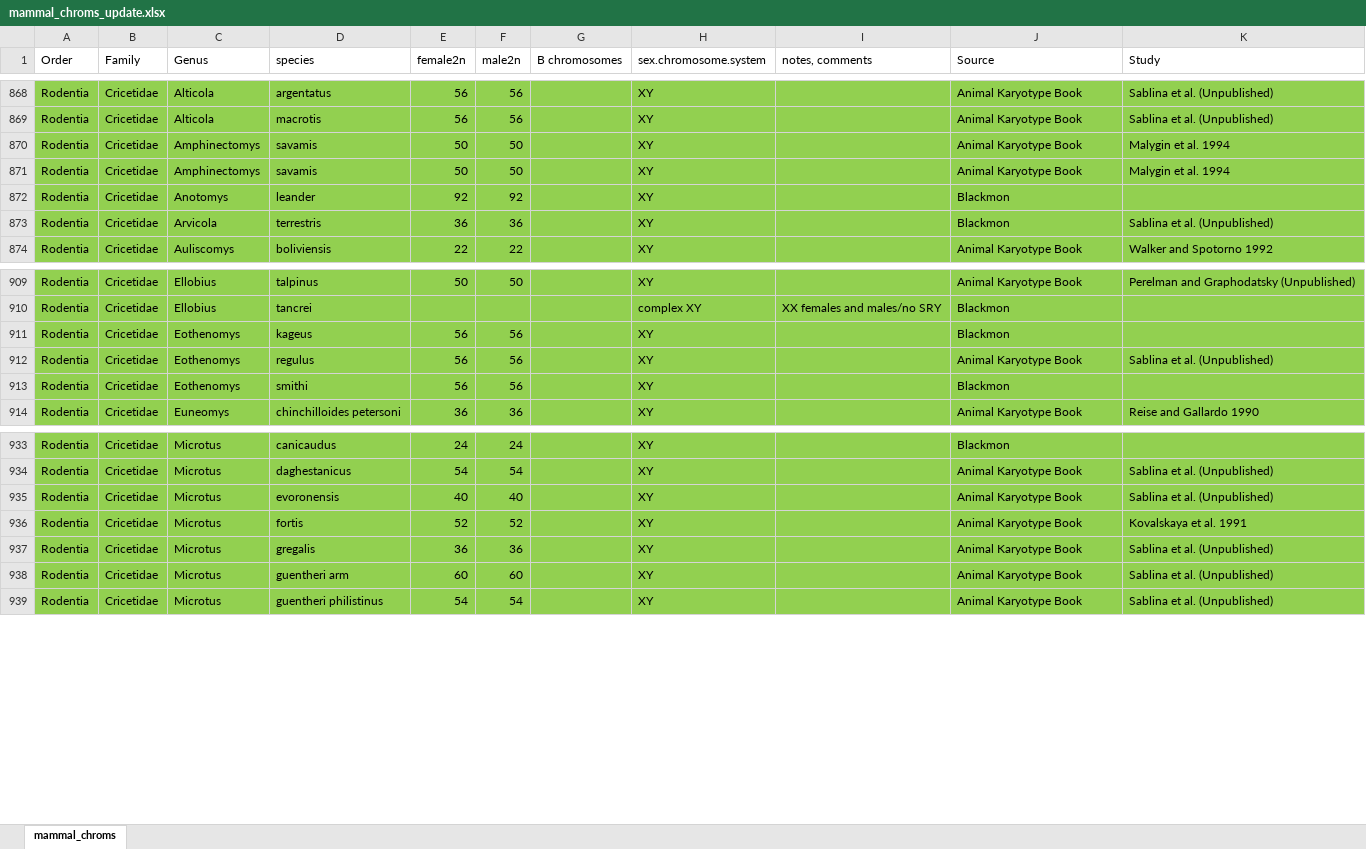
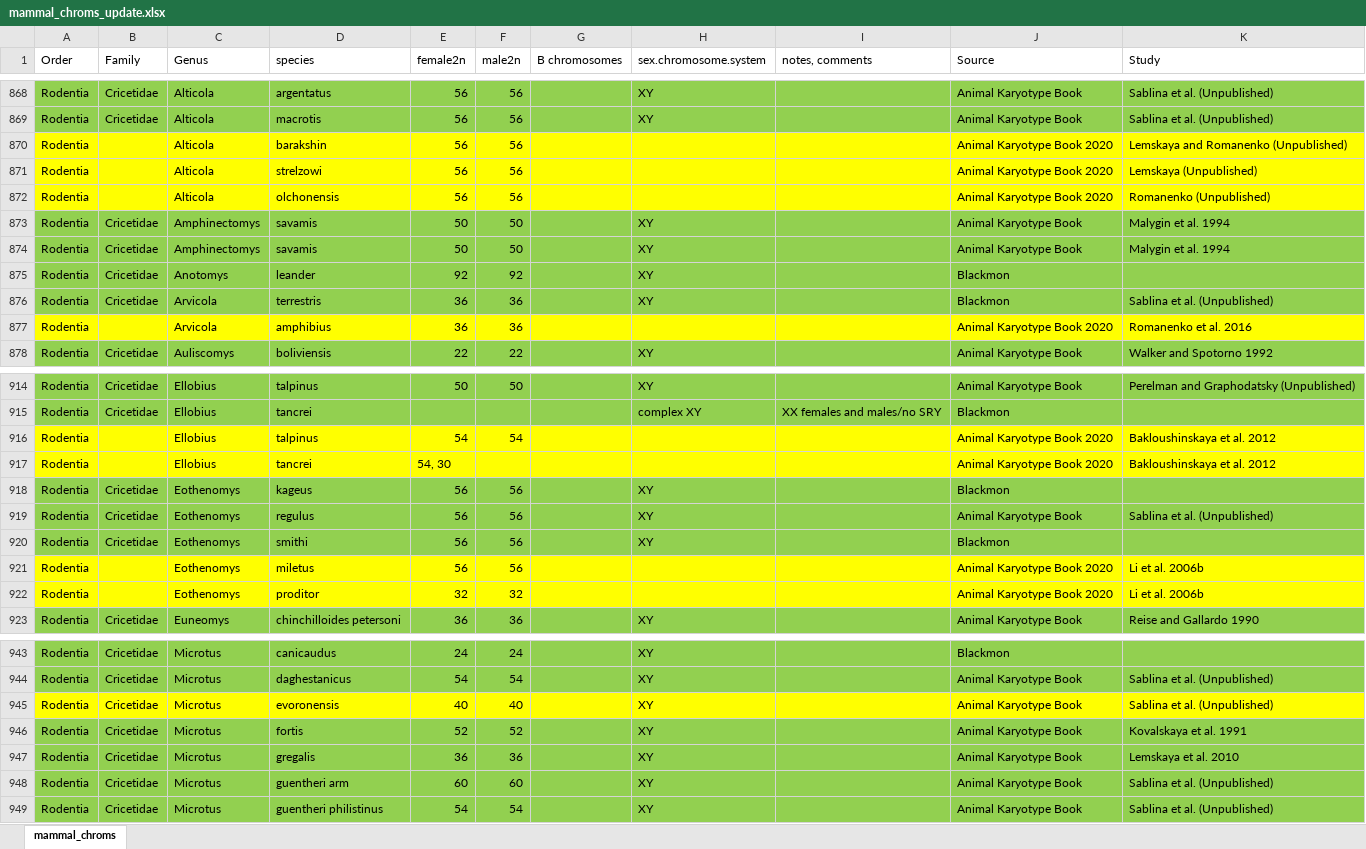
Before and after one commit to coleoguy/pfsa, an Excel workbook: clades/mammalia/data/mammal_chroms_update.xlsx, sheet mammal_chroms, drawn as a sheet; only a part is shown, gaps mark what is left out; values as stored, in another font and other column widths than the file's, no borders; addresses are those after the commit; the diff covers the shown part only; the diff names each change by its address in the sheet, - before the commit and + after, or states it on an @@ line.

Commit message:
Update mammal_chroms_update.xlsx

```diff
--- a/clades/mammalia/data/mammal_chroms_update.xlsx (sheet mammal_chroms)
+++ b/clades/mammalia/data/mammal_chroms_update.xlsx (sheet mammal_chroms)
+row 870: Rodentia |  | Alticola | barakshin | 56 | 56 |  |  |  | Animal Karyotype Book 2020 | Lemskaya and Romanenko (Unpublished)
+row 871: Rodentia |  | Alticola | strelzowi | 56 | 56 |  |  |  | Animal Karyotype Book 2020 | Lemskaya (Unpublished)
+row 872: Rodentia |  | Alticola | olchonensis | 56 | 56 |  |  |  | Animal Karyotype Book 2020 | Romanenko (Unpublished)
+row 877: Rodentia |  | Arvicola | amphibius | 36 | 36 |  |  |  | Animal Karyotype Book 2020 | Romanenko et al. 2016
+row 916: Rodentia |  | Ellobius | talpinus | 54 | 54 |  |  |  | Animal Karyotype Book 2020 | Bakloushinskaya et al. 2012
+row 917: Rodentia |  | Ellobius | tancrei | 54, 30 |  |  |  |  | Animal Karyotype Book 2020 | Bakloushinskaya et al. 2012
+row 921: Rodentia |  | Eothenomys | miletus | 56 | 56 |  |  |  | Animal Karyotype Book 2020 | Li et al. 2006b
+row 922: Rodentia |  | Eothenomys | proditor | 32 | 32 |  |  |  | Animal Karyotype Book 2020 | Li et al. 2006b
-A945:K945 fill: #92D050
+A945:K945 fill: #FFFF00
-K947 (Study): Sablina et al. (Unpublished)
+K947 (Study): Lemskaya et al. 2010
```
Also changed, not shown: 17 added rows and 3 edited cells elsewhere in this sheet.
